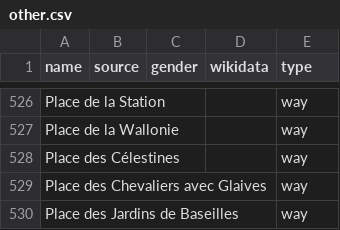
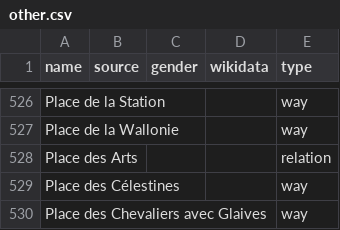
Before and after one commit to EqualStreetNames/equalstreetnames-namur, a CSV file: data/other.csv, drawn as a sheet; only a part is shown, gaps mark what is left out; the shorter side is filled out with more unchanged rows; the diff names each change by its address in the sheet, - before the commit and + after, or states it on an @@ line.

```diff
--- a/data/other.csv
+++ b/data/other.csv
+row 528: Place des Arts |  |  |  | relation
```
Also changed, not shown: 3 other files.
